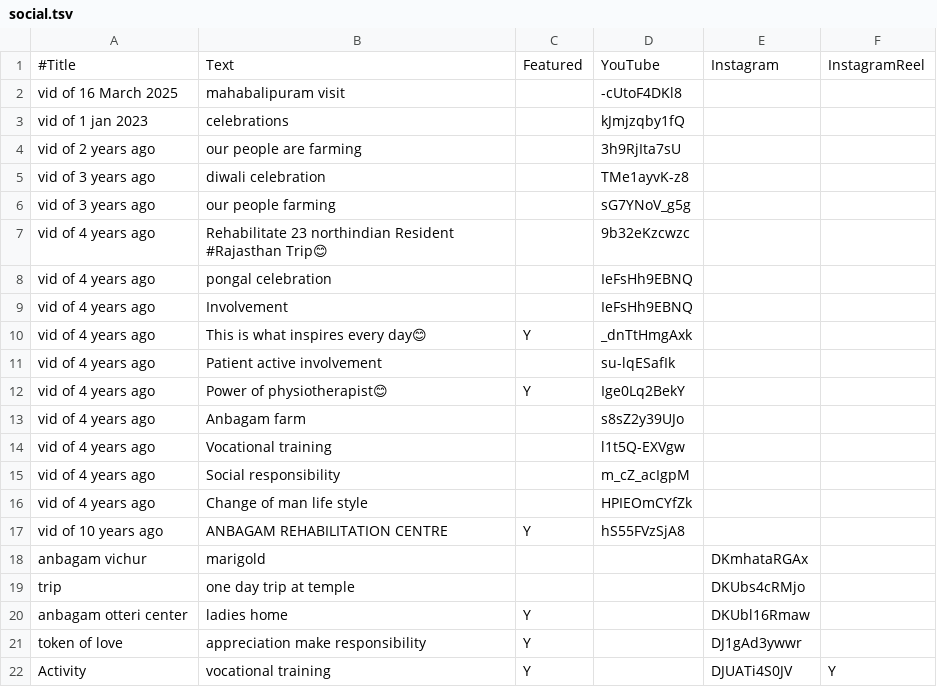
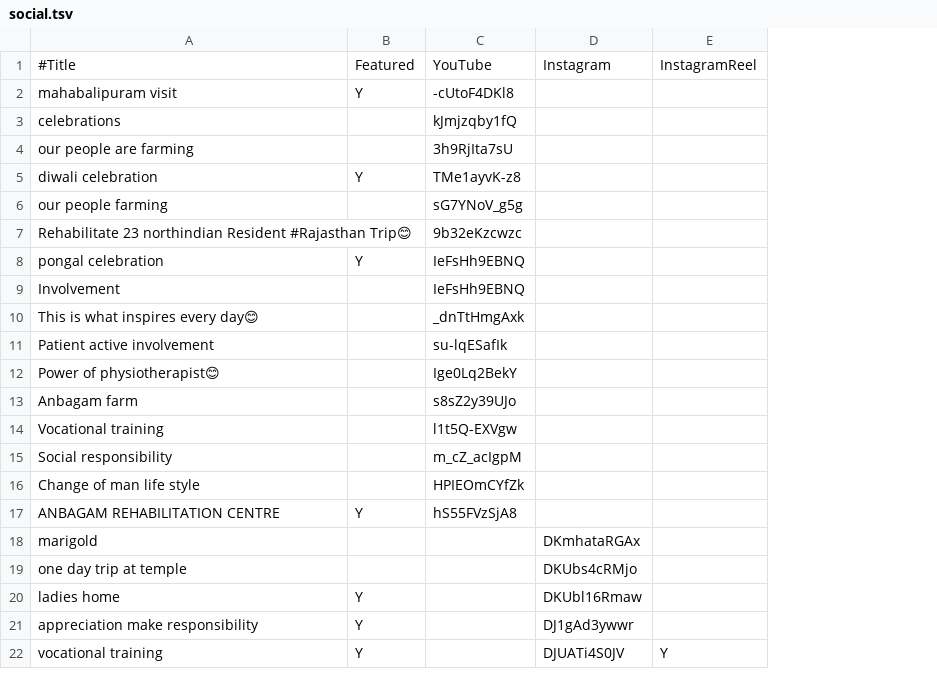
Before and after one commit to anbagam1999/web, a TSV file: data/social.tsv, drawn as a sheet; removed rows and columns are numbered as before the commit, all else as after; the diff names each change by its address in the sheet, - before the commit and + after, or states it on an @@ line.

Commit message:
je update, social and donate changes

```diff
--- a/data/social.tsv
+++ b/data/social.tsv
-column A, rows 1-22: #Title | vid of 16 March 2025 | vid of 1 jan 2023 | vid of 2 years ago | vid of 3 years ago | vid of 3 years ago | vid of 4 years ago | vid of 4 years ago | vid of 4 years ago | vid of 4 years ago | vid of 4 years ago | vid of 4 years ago | vid of 4 years ago | vid of 4 years ago | vid of 4 years ago | vid of 4 years ago | vid of 10 years ago | anbagam vichur | trip | anbagam otteri center | token of love | Activity
-A1: Text
+A1: #Title
-B2: (empty)
+B2: Y
-B5: (empty)
+B5: Y
-B8: (empty)
+B8: Y
-B10: Y
+B10: (empty)
-B12: Y
+B12: (empty)
```
Also changed, not shown: data/donate.tsv, data/site.tsv, 4 other files.
